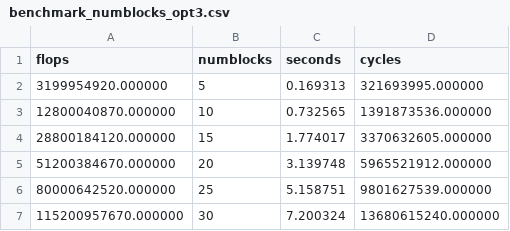
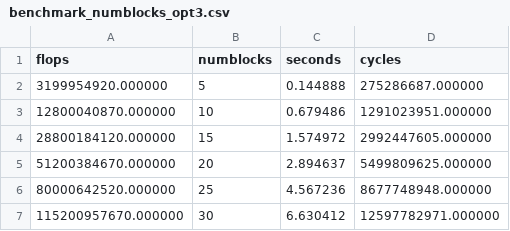
Before and after one commit to MarH19/fast-image-quilting-for-texture-synthesis, a CSV file: Measurements/opt3/benchmark_numblocks_opt3.csv, drawn as a sheet.

```diff
--- a/Measurements/opt3/benchmark_numblocks_opt3.csv
+++ b/Measurements/opt3/benchmark_numblocks_opt3.csv
@@ -1,7 +1,7 @@
 flops,numblocks,seconds,cycles
-3199954920.000000,5,0.169313,321693995.000000
-12800040870.000000,10,0.732565,1391873536.000000
-28800184120.000000,15,1.774017,3370632605.000000
-51200384670.000000,20,3.139748,5965521912.000000
-80000642520.000000,25,5.158751,9801627539.000000
-115200957670.000000,30,7.200324,13680615240.000000
+3199954920.000000,5,0.144888,275286687.000000
+12800040870.000000,10,0.679486,1291023951.000000
+28800184120.000000,15,1.574972,2992447605.000000
+51200384670.000000,20,2.894637,5499809625.000000
+80000642520.000000,25,4.567236,8677748948.000000
+115200957670.000000,30,6.630412,12597782971.000000
```
Also changed, not shown: Measurements/opt3/benchmark_blocksize_opt3.csv, Measurements/opt3/benchmark_inputsize_opt3.csv, 6 other files.
